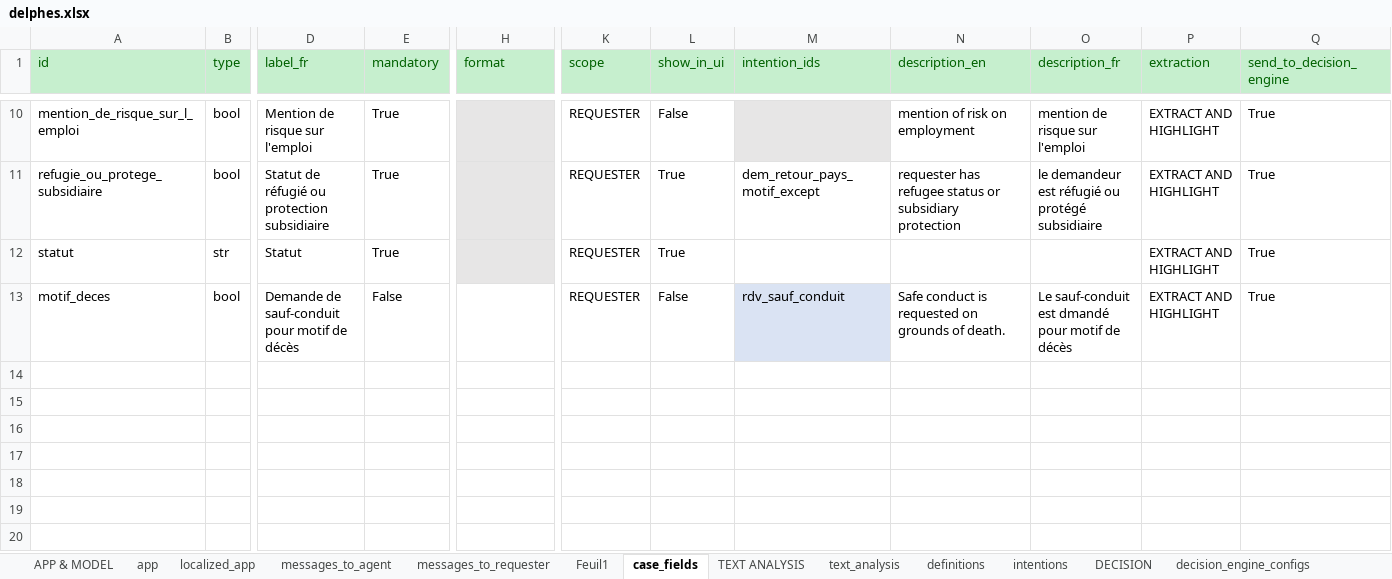
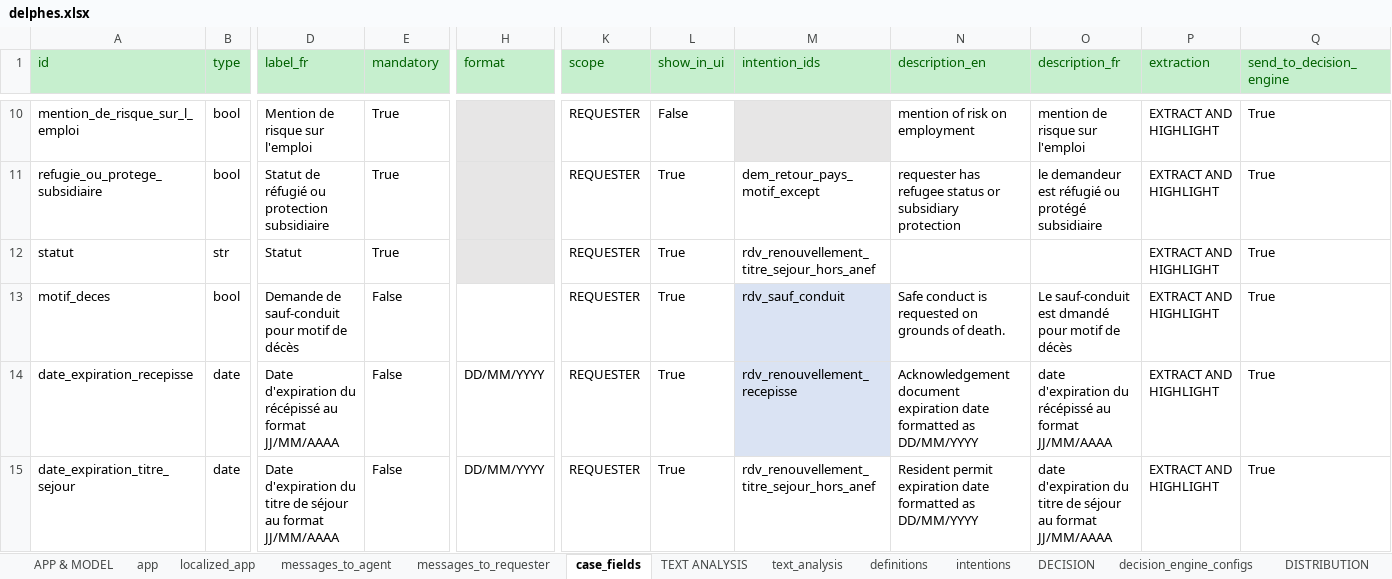
Before and after one commit to athena-ceo/trusted-service, an Excel workbook: runtime_dev/apps/delphes/delphes.xlsx, sheet case_fields, drawn as a sheet; only a part is shown, gaps mark what is left out; values as stored, in another font and other column widths than the file's, no borders; rows hold the shown columns only; the diff names each change by its address in the sheet, - before the commit and + after, or states it on an @@ line.

```diff
--- a/runtime_dev/apps/delphes/delphes.xlsx (sheet case_fields)
+++ b/runtime_dev/apps/delphes/delphes.xlsx (sheet case_fields)
-sheet tab: Feuil1
-M12 (intention_ids): (empty)
+M12 (intention_ids): rdv_renouvellement_titre_sejour_hors_anef
-L13 (show_in_ui): False
+L13 (show_in_ui): True
+row 14: date_expiration_recepisse | date | Date d'expiration du récépissé au format JJ/MM/AAAA | False | DD/MM/YYYY | REQUESTER | True | rdv_renouvellement_recepisse | Acknowledgement document expiration date formatted as DD/MM/YYYY | date d'expiration du récépissé au format JJ/MM/AAAA | EXTRACT AND HIGHLIGHT | True
+row 15: date_expiration_titre_sejour | date | Date d'expiration du titre de séjour au format JJ/MM/AAAA | False | DD/MM/YYYY | REQUESTER | True | rdv_renouvellement_titre_sejour_hors_anef | Resident permit expiration date formatted as DD/MM/YYYY | date d'expiration du titre de séjour au format JJ/MM/AAAA | EXTRACT AND HIGHLIGHT | True
```
Also changed, not shown: sheet intentions, 3 other files.
